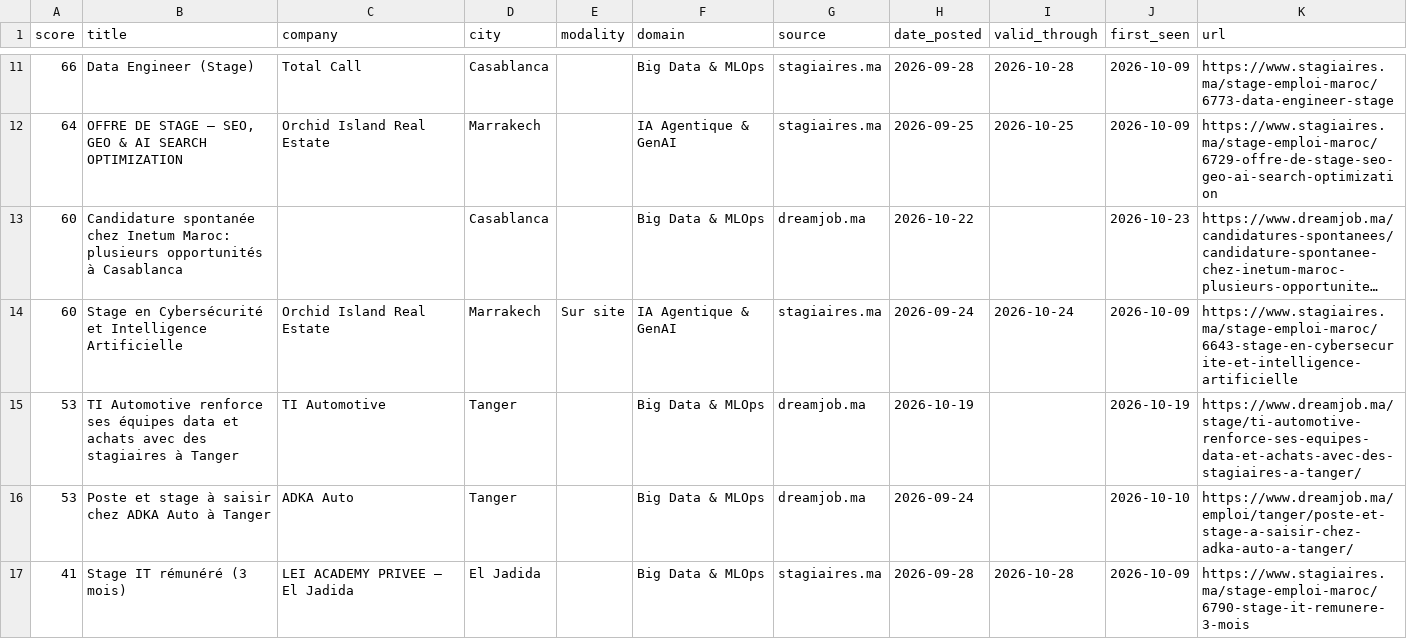
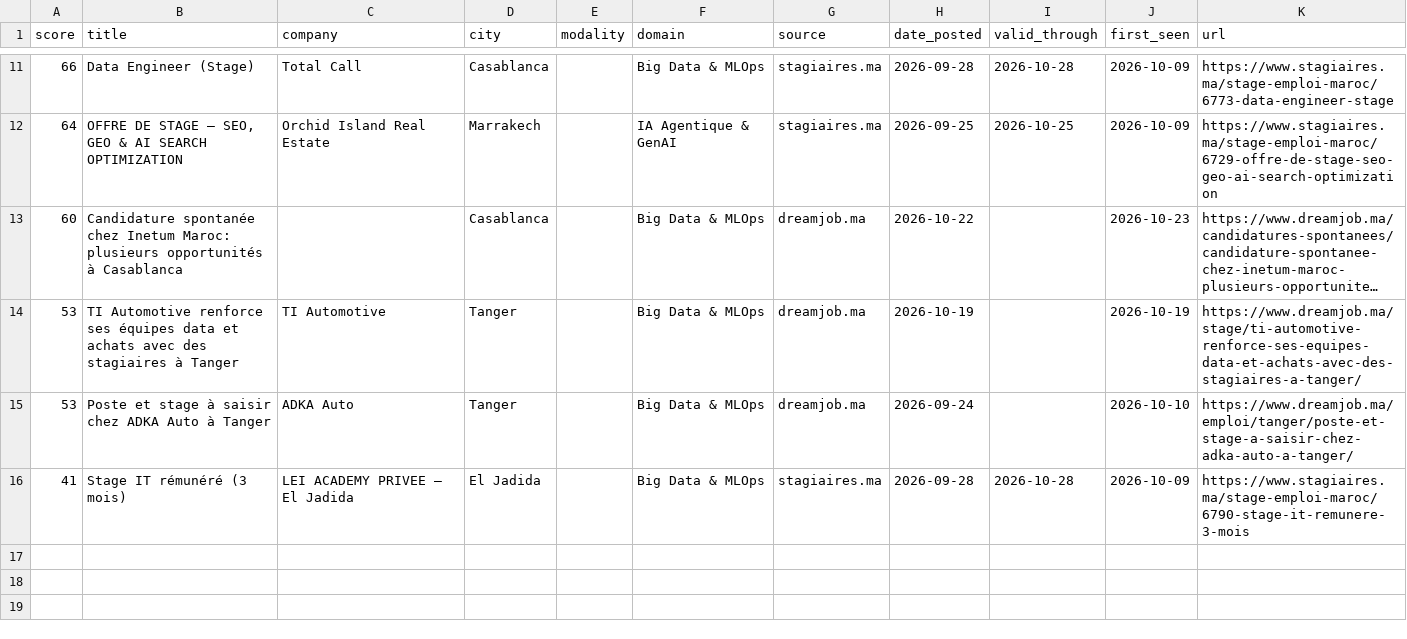
Before and after one commit to ZAKARIAE48CHELLE/stage-radar, a CSV file: app/public/data/offers.csv, drawn as a sheet; only a part is shown, gaps mark what is left out; long unchanged cells end in …; the diff names each change by its address in the sheet, - before the commit and + after, or states it on an @@ line.

```diff
--- a/app/public/data/offers.csv
+++ b/app/public/data/offers.csv
-row 14: 60 | Stage en Cybersécurité et Intelligence Artificielle | Orchid Island Real Estate | Marrakech | Sur site | IA Agentique & GenAI | stagiaires.ma | 2026-09-24 | 2026-10-24 | 2026-10-09 | https://www.stagiaires.ma/stage-emploi-maroc/6643-stage-en-cybersecurite-et-intelligence-artificielle
```
Also changed, not shown: 1 other file.
